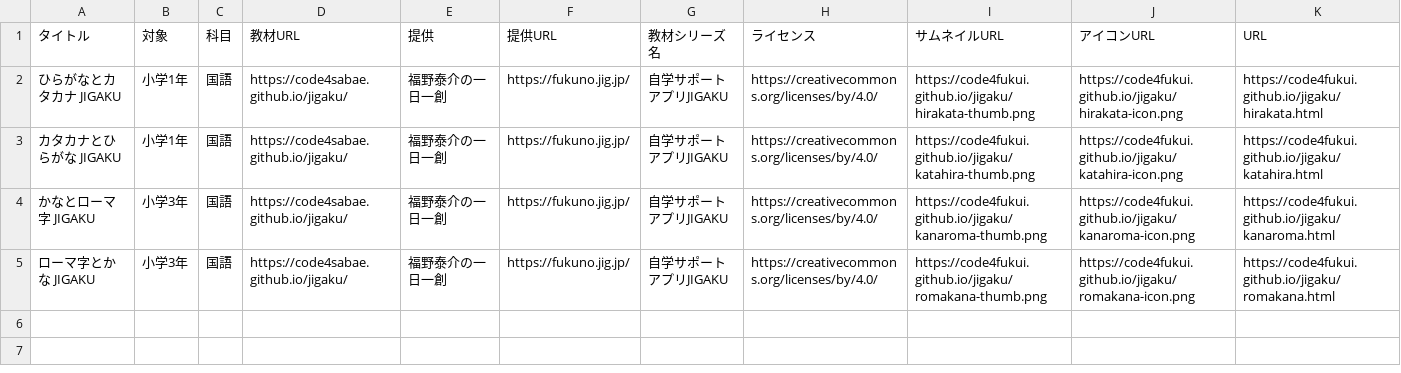
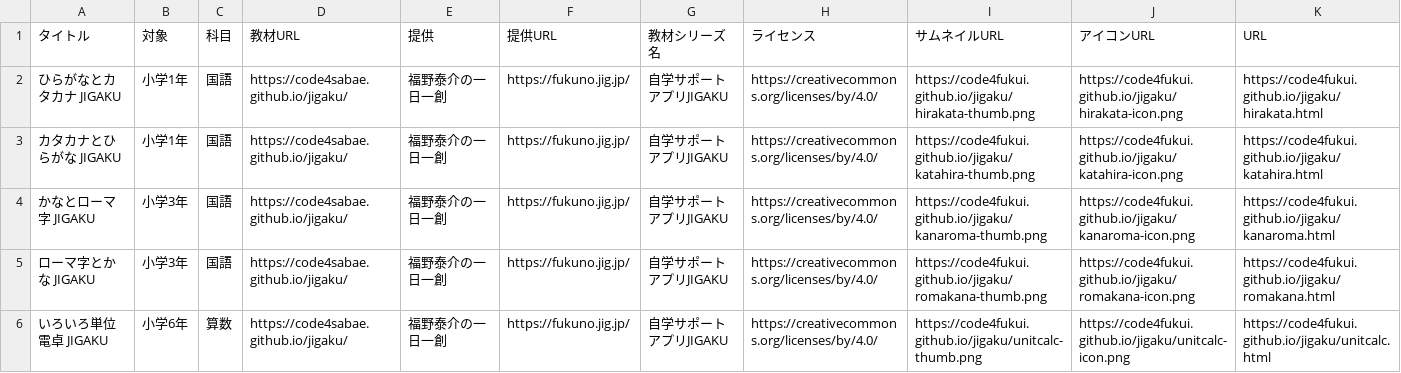
Before and after one commit to code4fukui/jigaku, a CSV file: docs/index.csv, drawn as a sheet; the diff names each change by its address in the sheet, - before the commit and + after, or states it on an @@ line.

Commit message:
いろいろ単位電卓追加

```diff
--- a/docs/index.csv
+++ b/docs/index.csv
+row 6: いろいろ単位電卓 JIGAKU | 小学6年 | 算数 | https://code4sabae.github.io/jigaku/ | 福野泰介の一日一創 | https://fukuno.jig.jp/ | 自学サポートアプリJIGAKU | https://creativecommons.org/licenses/by/4.0/ | https://code4fukui.github.io/jigaku/unitcalc-thumb.png | https://code4fukui.github.io/jigaku/unitcalc-icon.png | https://code4fukui.github.io/jigaku/unitcalc.html
```
Also changed, not shown: 11 other files.
